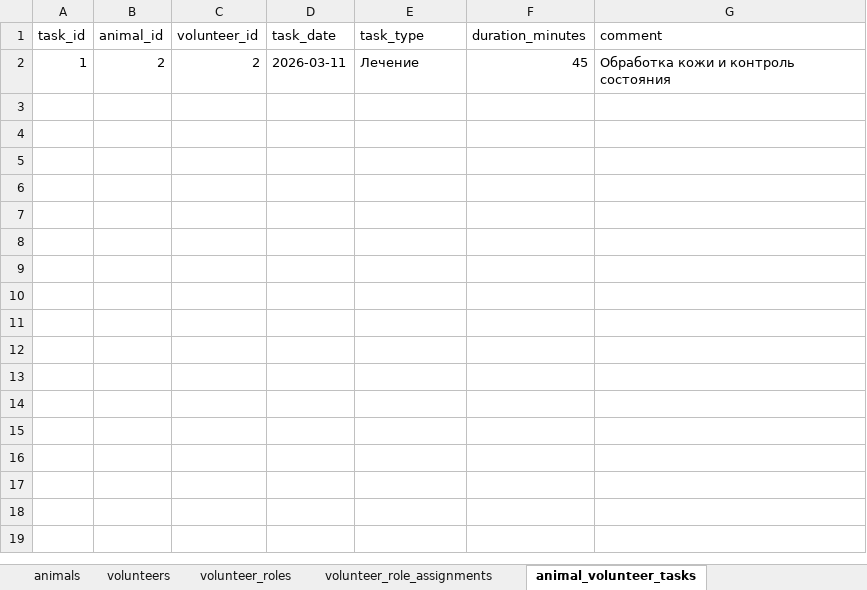
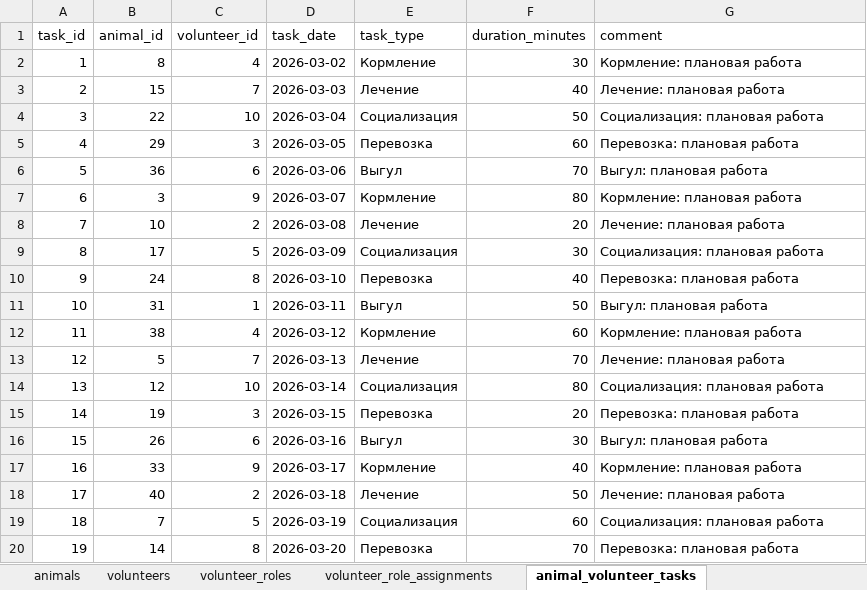
Before and after one commit to Wool5443/Study-data, an Excel workbook: Python/dz2/work/data/db.xlsx, sheet animal_volunteer_tasks, drawn as a sheet; only a part is shown; values as stored, in another font and other column widths than the file's, no borders; removed rows and columns are numbered as before the commit, all else as after; the diff covers the shown part only; the diff names each change by its address in the sheet, - before the commit and + after, or states it on an @@ line.

```diff
--- a/Python/dz2/work/data/db.xlsx (sheet animal_volunteer_tasks)
+++ b/Python/dz2/work/data/db.xlsx (sheet animal_volunteer_tasks)
-row 2: 1 | 2 | 2 | 2026-03-11 | Лечение | 45 | Обработка кожи и контроль состояния
+row 2: 1 | 8 | 4 | 2026-03-02 | Кормление | 30 | Кормление: плановая работа
+row 3: 2 | 15 | 7 | 2026-03-03 | Лечение | 40 | Лечение: плановая работа
+row 4: 3 | 22 | 10 | 2026-03-04 | Социализация | 50 | Социализация: плановая работа
+row 5: 4 | 29 | 3 | 2026-03-05 | Перевозка | 60 | Перевозка: плановая работа
+row 6: 5 | 36 | 6 | 2026-03-06 | Выгул | 70 | Выгул: плановая работа
+row 7: 6 | 3 | 9 | 2026-03-07 | Кормление | 80 | Кормление: плановая работа
+row 8: 7 | 10 | 2 | 2026-03-08 | Лечение | 20 | Лечение: плановая работа
+row 9: 8 | 17 | 5 | 2026-03-09 | Социализация | 30 | Социализация: плановая работа
+row 10: 9 | 24 | 8 | 2026-03-10 | Перевозка | 40 | Перевозка: плановая работа
+row 11: 10 | 31 | 1 | 2026-03-11 | Выгул | 50 | Выгул: плановая работа
+row 12: 11 | 38 | 4 | 2026-03-12 | Кормление | 60 | Кормление: плановая работа
+row 13: 12 | 5 | 7 | 2026-03-13 | Лечение | 70 | Лечение: плановая работа
+row 14: 13 | 12 | 10 | 2026-03-14 | Социализация | 80 | Социализация: плановая работа
+row 15: 14 | 19 | 3 | 2026-03-15 | Перевозка | 20 | Перевозка: плановая работа
+row 16: 15 | 26 | 6 | 2026-03-16 | Выгул | 30 | Выгул: плановая работа
+row 17: 16 | 33 | 9 | 2026-03-17 | Кормление | 40 | Кормление: плановая работа
+row 18: 17 | 40 | 2 | 2026-03-18 | Лечение | 50 | Лечение: плановая работа
+row 19: 18 | 7 | 5 | 2026-03-19 | Социализация | 60 | Социализация: плановая работа
+row 20: 19 | 14 | 8 | 2026-03-20 | Перевозка | 70 | Перевозка: плановая работа
```
Also changed, not shown: 61 added rows elsewhere in this sheet, sheet animals, sheet animal_status_history, sheet medical_records, sheet volunteer_role_assignments, sheet volunteers, sheet adoption_records, 3 more sheets, Python/dz2/work/output/animals_age_range.xlsx, Python/dz2/work/output/animals_status_species.xlsx, 20 other files.
